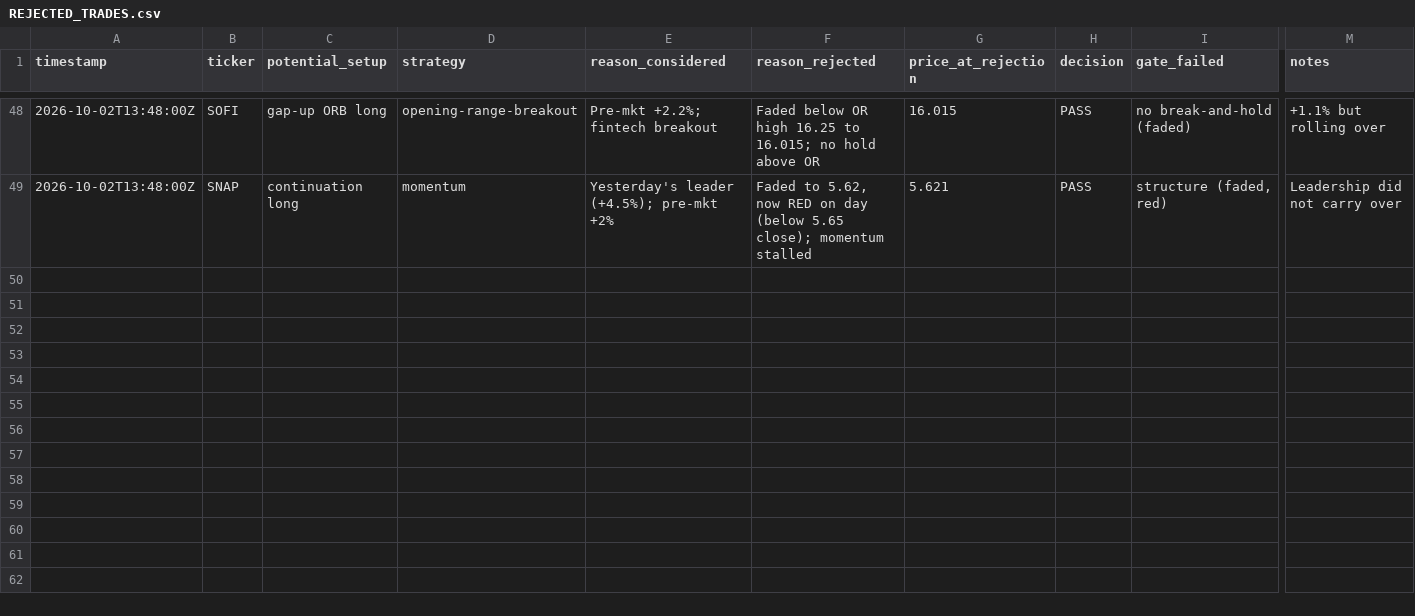
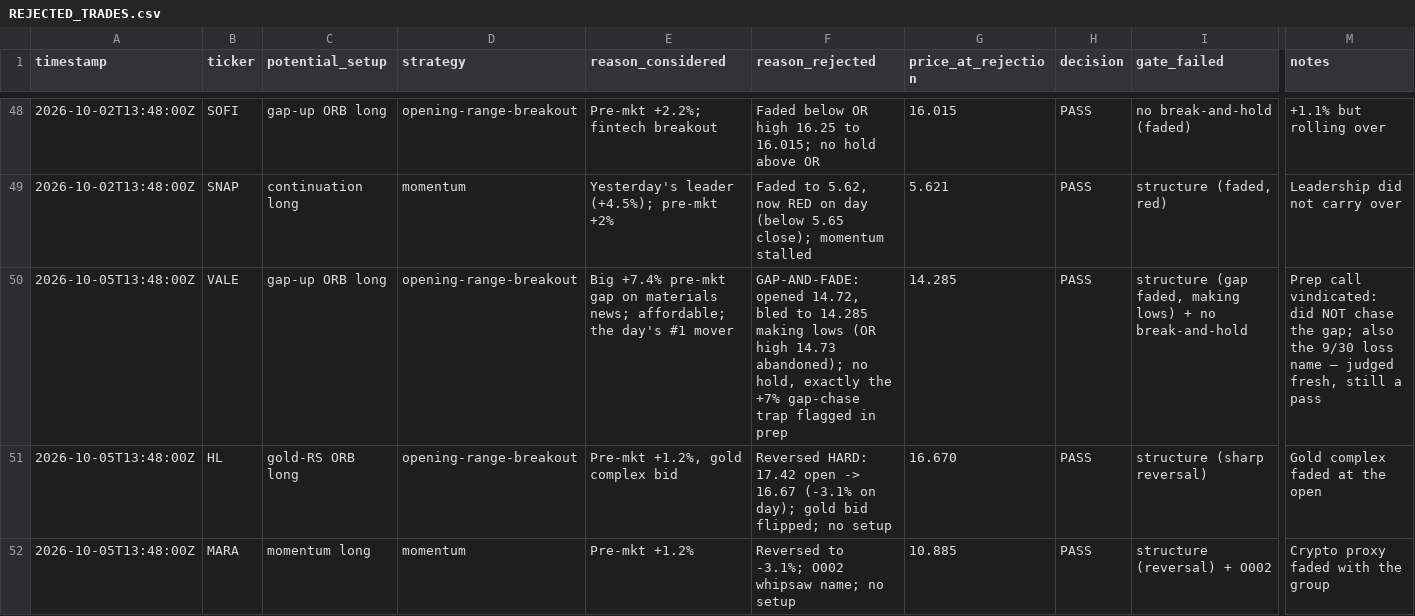
Before and after one commit to Taido097/Trading-Agent-, a CSV file: data/REJECTED_TRADES.csv, drawn as a sheet; only a part is shown, gaps mark what is left out; rows hold the shown columns only; the diff names each change by its address in the sheet, - before the commit and + after, or states it on an @@ line.

```diff
--- a/data/REJECTED_TRADES.csv
+++ b/data/REJECTED_TRADES.csv
+row 50: 2026-10-05T13:48:00Z | VALE | gap-up ORB long | opening-range-breakout | Big +7.4% pre-mkt gap on materials news; affordable; the day's #1 mover | GAP-AND-FADE: opened 14.72, bled to 14.285 making lows (OR high 14.73 abandoned); no hold, exactly the +7% gap-chase trap flagged in prep | 14.285 | PASS | structure (gap faded, making lows) + no break-and-hold | Prep call vindicated: did NOT chase the gap; also the 9/30 loss name — judged fresh, still a pass
+row 51: 2026-10-05T13:48:00Z | HL | gold-RS ORB long | opening-range-breakout | Pre-mkt +1.2%, gold complex bid | Reversed HARD: 17.42 open -> 16.67 (-3.1% on day); gold bid flipped; no setup | 16.670 | PASS | structure (sharp reversal) | Gold complex faded at the open
+row 52: 2026-10-05T13:48:00Z | MARA | momentum long | momentum | Pre-mkt +1.2% | Reversed to -3.1%; O002 whipsaw name; no setup | 10.885 | PASS | structure (reversal) + O002 | Crypto proxy faded with the group
```
Also changed, not shown: 1 other file.
